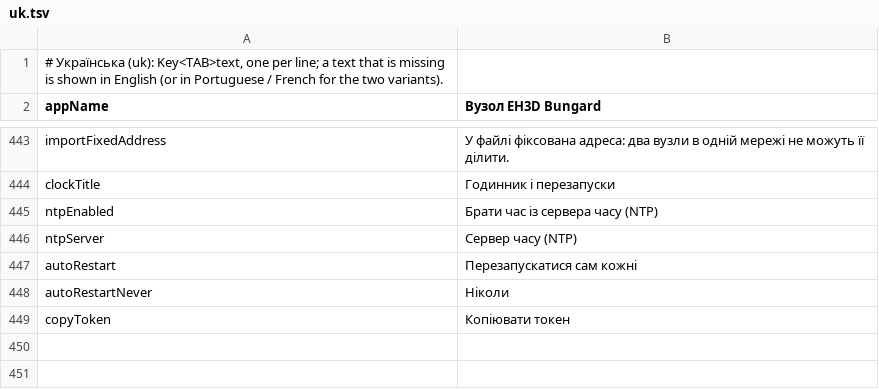
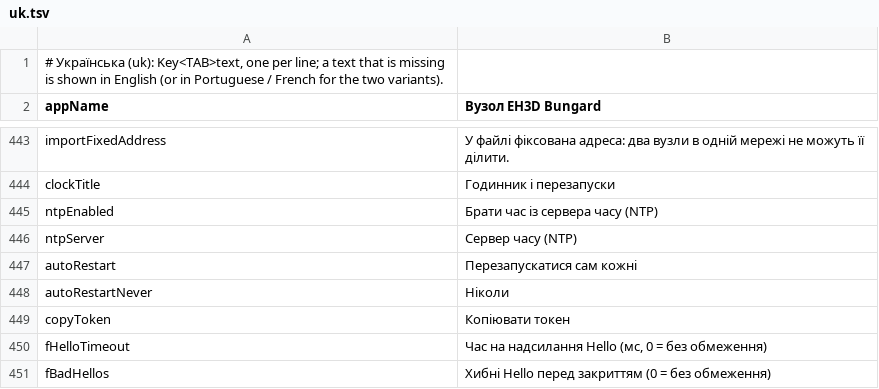
Before and after one commit to JuanenRac/EH3D-NODE-BUNGARD, a TSV file: panel/locales/uk.tsv, drawn as a sheet; only a part is shown, gaps mark what is left out.

```diff
--- a/panel/locales/uk.tsv
+++ b/panel/locales/uk.tsv
@@ -449 +449,3 @@ autoRestartNever	Ніколи
 copyToken	Копіювати токен
+fHelloTimeout	Час на надсилання Hello (мс, 0 = без обмеження)
+fBadHellos	Хибні Hello перед закриттям (0 = без обмеження)
```
Also changed, not shown: panel/locales/bg.tsv, panel/locales/el.tsv, 28 other files.
